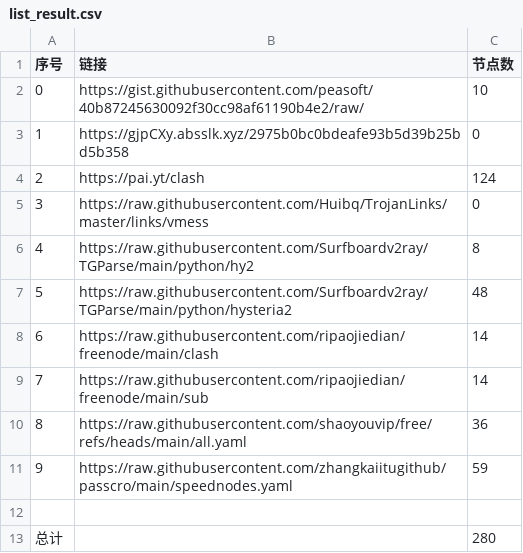
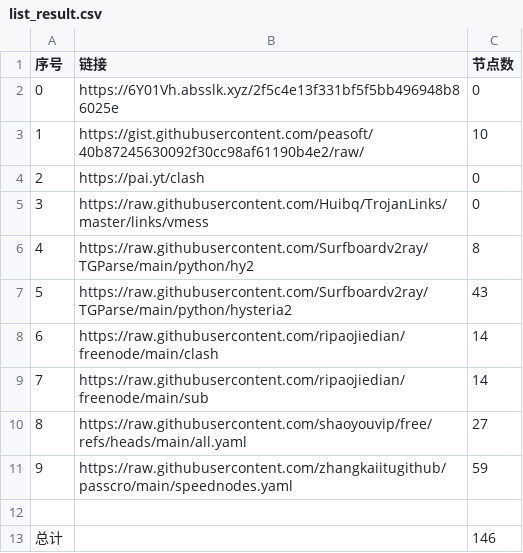
Before and after one commit to Star-wsc/NoMoreWalls, a CSV file: list_result.csv, drawn as a sheet.

```diff
--- a/list_result.csv
+++ b/list_result.csv
@@ -1,13 +1,13 @@
 序号,链接,节点数
-0,https://gist.githubusercontent.com/peasoft/40b87245630092f30cc98af61190b4e2/raw/,10
-1,https://gjpCXy.absslk.xyz/2975b0bc0bdeafe93b5d39b25bd5b358,0
-2,https://pai.yt/clash,124
+0,https://6Y01Vh.absslk.xyz/2f5c4e13f331bf5f5bb496948b86025e,0
+1,https://gist.githubusercontent.com/peasoft/40b87245630092f30cc98af61190b4e2/raw/,10
+2,https://pai.yt/clash,0
 3,https://raw.githubusercontent.com/Huibq/TrojanLinks/master/links/vmess,0
 4,https://raw.githubusercontent.com/Surfboardv2ray/TGParse/main/python/hy2,8
-5,https://raw.githubusercontent.com/Surfboardv2ray/TGParse/main/python/hysteria2,48
+5,https://raw.githubusercontent.com/Surfboardv2ray/TGParse/main/python/hysteria2,43
 6,https://raw.githubusercontent.com/ripaojiedian/freenode/main/clash,14
 7,https://raw.githubusercontent.com/ripaojiedian/freenode/main/sub,14
-8,https://raw.githubusercontent.com/shaoyouvip/free/refs/heads/main/all.yaml,36
+8,https://raw.githubusercontent.com/shaoyouvip/free/refs/heads/main/all.yaml,27
 9,https://raw.githubusercontent.com/zhangkaiitugithub/passcro/main/speednodes.yaml,59
 
-总计,,280
+总计,,146
```
Also changed, not shown: 27 other files.
